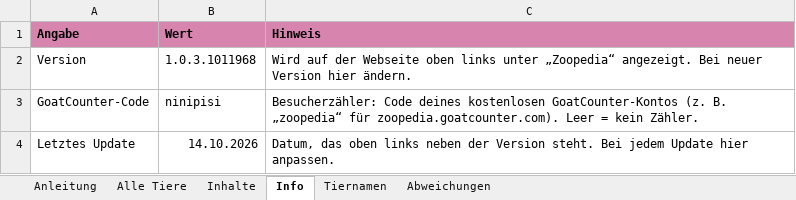
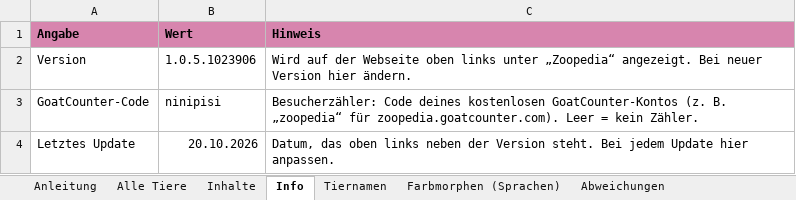
Before and after one commit to ninipisi/Planet-Zoo-2-Zoopedia-by-NINIPISI, an Excel workbook: daten/Zoopedia_PZ2_Daten.xlsx, sheet Info, drawn as a sheet; values as stored, in another font and other column widths than the file's, no borders; the diff names each change by its address in the sheet, - before the commit and + after, or states it on an @@ line.

```diff
--- a/daten/Zoopedia_PZ2_Daten.xlsx (sheet Info)
+++ b/daten/Zoopedia_PZ2_Daten.xlsx (sheet Info)
+sheet tab: Farbmorphen (Sprachen)
-B2 (Wert): 1.0.3.1011968
+B2 (Wert): 1.0.5.1023906
-B4 (Wert): 14.10.2026
+B4 (Wert): 20.10.2026
```
Also changed, not shown: sheet Anleitung, 8 other files.
